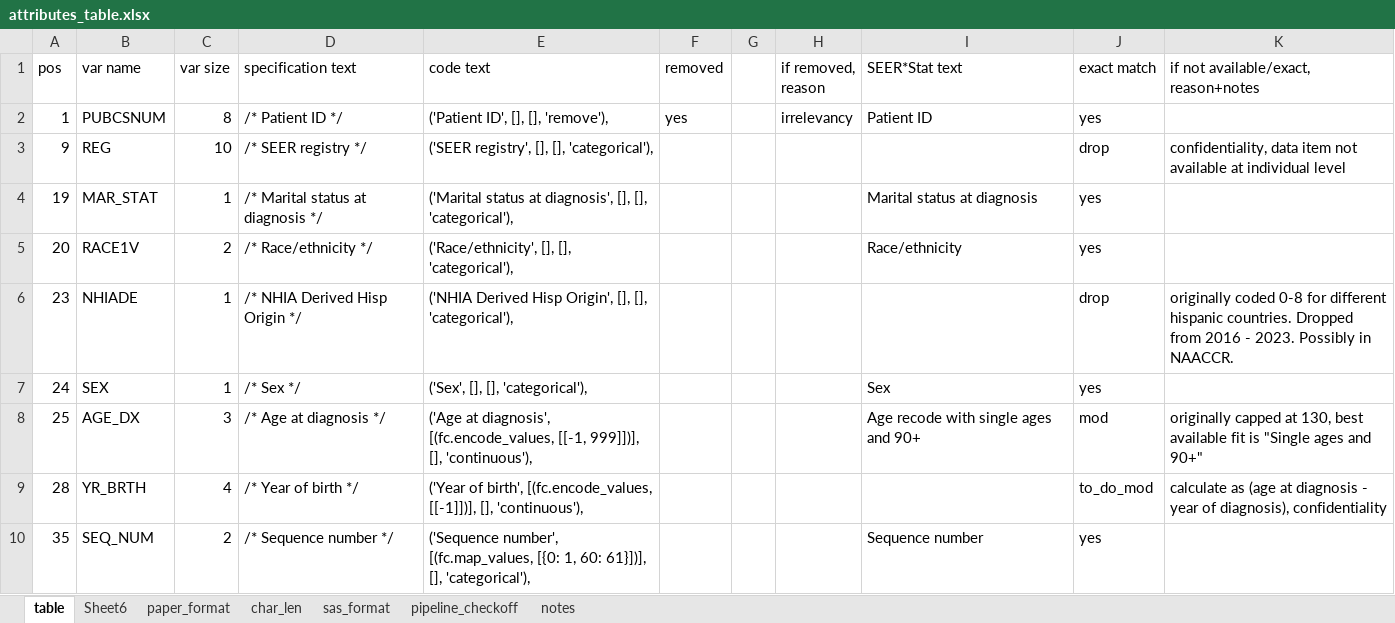
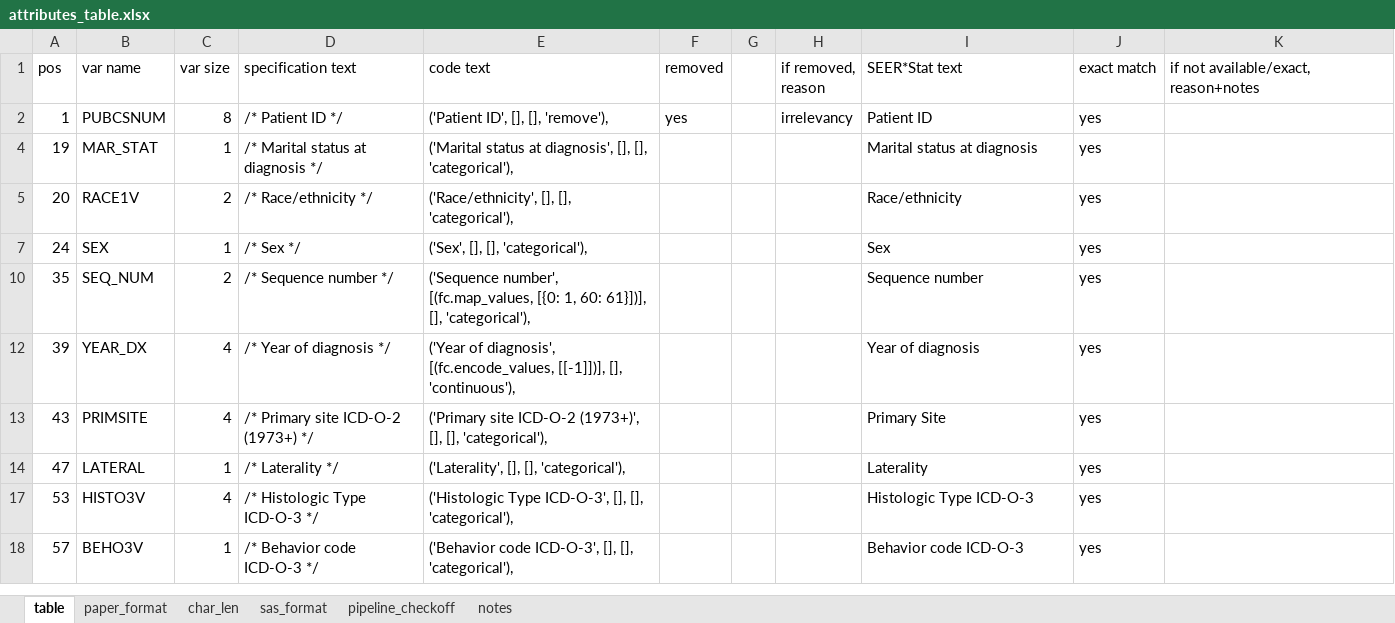
Before and after one commit to Kaeldra1304/mcs598-SEERCancerStudy, an Excel workbook: _results/attributes_table.xlsx, sheet table, drawn as a sheet; only a part is shown; the shorter side is filled out with more unchanged rows; values as stored, in another font and other column widths than the file's, no borders; the diff covers the shown part only; the diff names each change by its address in the sheet, - before the commit and + after, or states it on an @@ line.

```diff
--- a/_results/attributes_table.xlsx (sheet table)
+++ b/_results/attributes_table.xlsx (sheet table)
-sheet tab: Sheet6
@@ row 3 hidden: 9 | REG | 10 | /* SEER registry */ | ('SEER registry', [], [], 'categorical'), |  |  |  |  | drop | confidentiality, data item not available at individual level @@
@@ row 6 hidden: 23 | NHIADE | 1 | /* NHIA Derived Hisp Origin */ | ('NHIA Derived Hisp Origin', [], [], 'categorical'), |  |  |  |  | drop | originally coded 0-8 for different hispanic countries. Dropped from 2016 - 2023. Possibly in NAACCR. @@
@@ row 8 hidden: 25 | AGE_DX | 3 | /* Age at diagnosis */ | ('Age at diagnosis', [(fc.encode_values, [[-1, 999]])], [], 'continuous'), |  |  |  | Age recode with single ages and 90+ | mod | originally capped at 130, best available fit is "Single ages and 90+" @@
@@ row 9 hidden: 28 | YR_BRTH | 4 | /* Year of birth */ | ('Year of birth', [(fc.encode_values, [[-1]])], [], 'continuous'), |  |  |  |  | to_do_mod | calculate as (age at diagnosis - year of diagnosis), confidentiality @@
```
Also changed, not shown: 24 hidden or unhidden rows elsewhere in this sheet, sheet paper_format, _results/hyperparameters.xlsx, _results/results_final.xlsx.
